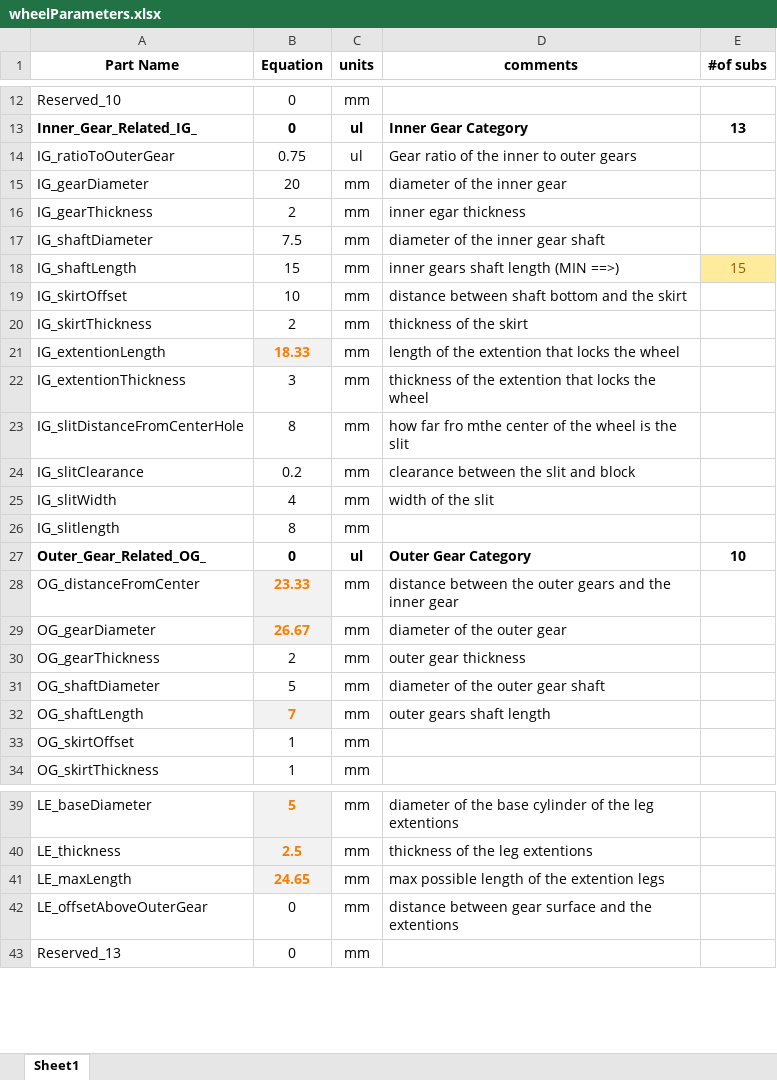
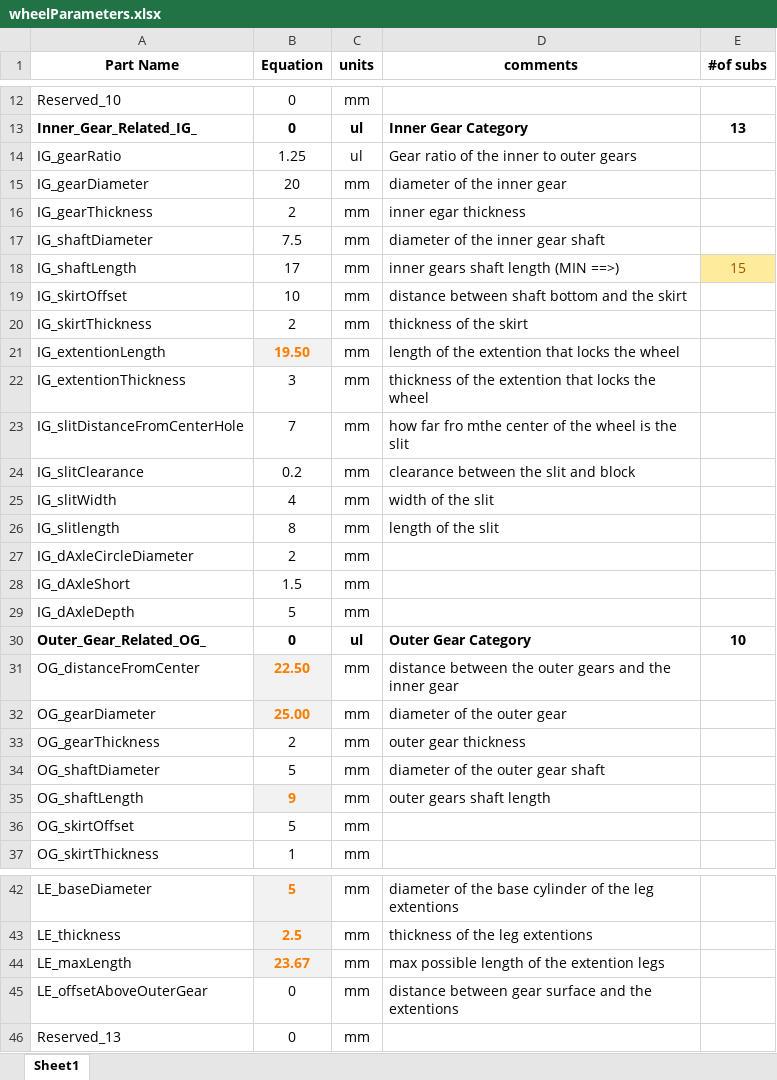
Before and after one commit to anthonyjclark/AlorsBot_CAD, an Excel workbook: inventor/excel/wheelParameters.xlsx, sheet Sheet1, drawn as a sheet; only a part is shown, gaps mark what is left out; values as stored, in another font and other column widths than the file's, no borders; addresses are those after the commit; the diff names each change by its address in the sheet, - before the commit and + after, or states it on an @@ line.

Commit message:
added gear teeth to the gears

```diff
--- a/inventor/excel/wheelParameters.xlsx (sheet Sheet1)
+++ b/inventor/excel/wheelParameters.xlsx (sheet Sheet1)
-A14 (Part Name): IG_ratioToOuterGear
+A14 (Part Name): IG_gearRatio
-B14 (Equation): 0.75
+B14 (Equation): 1.25
-B18 (Equation): 15
+B18 (Equation): 17
-B21 (Equation): 18.33
+B21 (Equation): 19.50
-B23 (Equation): 8
+B23 (Equation): 7
-D26 (comments): (empty)
+D26 (comments): length of the slit
+row 27: IG_dAxleCircleDiameter | 2 | mm
+row 28: IG_dAxleShort | 1.5 | mm
+row 29: IG_dAxleDepth | 5 | mm
-B31 (Equation): 23.33
+B31 (Equation): 22.50
-B32 (Equation): 26.67
+B32 (Equation): 25.00
-B35 (Equation): 7
+B35 (Equation): 9
-B36 (Equation): 1
+B36 (Equation): 5
-B44 (Equation): 24.65
+B44 (Equation): 23.67
```
Also changed, not shown: formulas that keep their value, 18 other files.
